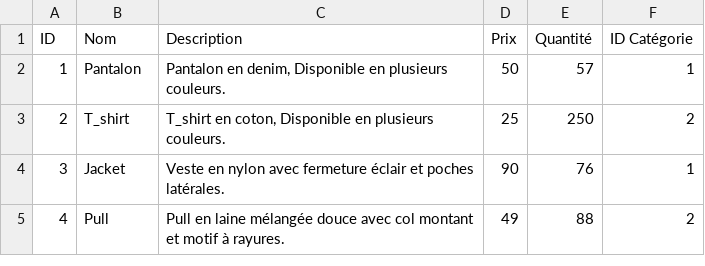
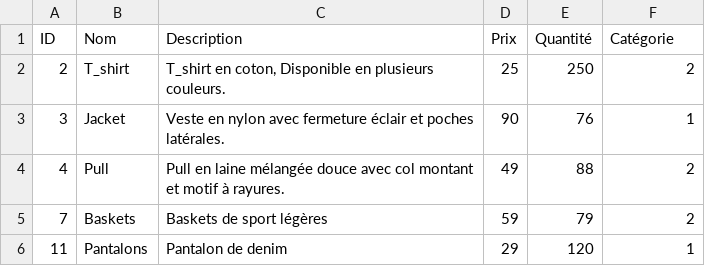
Before and after one commit to maysa-bik/gestion_de_stock, a CSV file: products_in_stock.csv (was produits.csv), drawn as a sheet.

```diff
--- a/produits.csv
+++ b/products_in_stock.csv
@@ -1,3 +1,2 @@
-ID,Nom,Description,Prix,Quantité,ID Catégorie
-1,Pantalon,"Pantalon en denim, Disponible en plusieurs couleurs.",50,57,1
+ID,Nom,Description,Prix,Quantité,Catégorie
 2,T_shirt,"T_shirt en coton, Disponible en plusieurs couleurs.",25,250,2
@@ -5 +4,3 @@ ID,Nom,Description,Prix,Quantité,ID Catégorie
 4,Pull,Pull en laine mélangée douce avec col montant et motif à rayures.,49,88,2
+7,Baskets ,Baskets de sport légères,59,79,2
+11,Pantalons,Pantalon de denim,29,120,1
```
Also changed, not shown: 1 other file.
